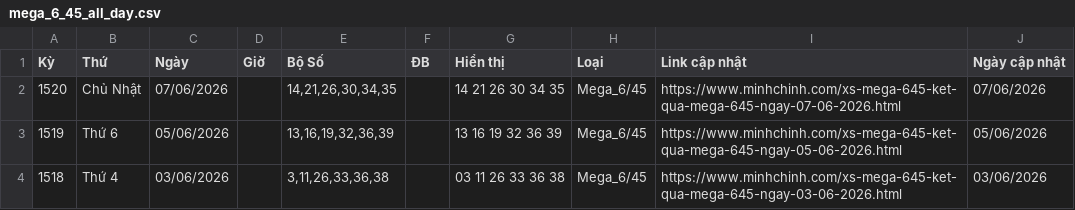
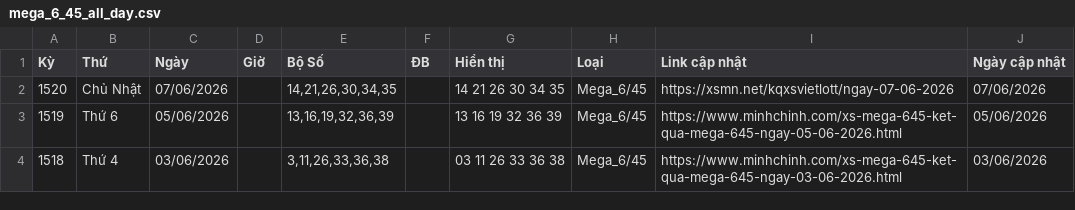
Before and after one commit to LuongTanDat/VietlotFast, a CSV file: data/canonical/mega_6_45_all_day.csv, drawn as a sheet; only a part is shown.

```diff
--- a/data/canonical/mega_6_45_all_day.csv
+++ b/data/canonical/mega_6_45_all_day.csv
@@ -1,3 +1,3 @@
 Kỳ,Thứ,Ngày,Giờ,Bộ Số,ĐB,Hiển thị,Loại,Link cập nhật,Ngày cập nhật
-1520,Chủ Nhật,07/06/2026,,"14,21,26,30,34,35",,14 21 26 30 34 35,Mega_6/45,https://www.minhchinh.com/xs-mega-645-ket-qua-mega-645-ngay-07-06-2026.html,07/06/2026
+1520,Chủ Nhật,07/06/2026,,"14,21,26,30,34,35",,14 21 26 30 34 35,Mega_6/45,https://xsmn.net/kqxsvietlott/ngay-07-06-2026,07/06/2026
 1519,Thứ 6,05/06/2026,,"13,16,19,32,36,39",,13 16 19 32 36 39,Mega_6/45,https://www.minhchinh.com/xs-mega-645-ket-qua-mega-645-ngay-05-06-2026.html,05/06/2026
```
Also changed, not shown: data/canonical/loto_5_35_all_day.csv, data/canonical/max_3d_all_day.csv, 27 other files.
